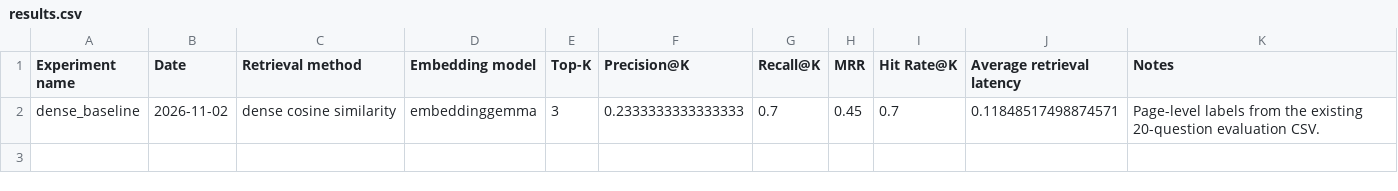
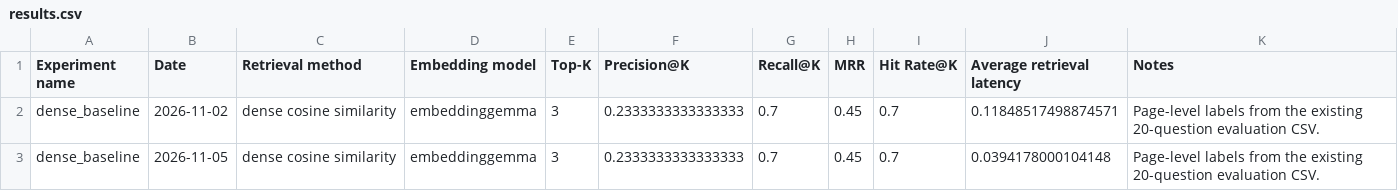
Before and after one commit to ShwethaRamji/LargeDocRAG, a CSV file: experiments/results.csv, drawn as a sheet; the diff names each change by its address in the sheet, - before the commit and + after, or states it on an @@ line.

Commit message:
Update documentation and retrieval evaluation

```diff
--- a/experiments/results.csv
+++ b/experiments/results.csv
+row 3: dense_baseline | 2026-11-05 | dense cosine similarity | embeddinggemma | 3 | 0.2333333333333333 | 0.7 | 0.45 | 0.7 | 0.0394178000104148 | Page-level labels from the existing 20-question evaluation CSV.
```
Also changed, not shown: 8 other files.
